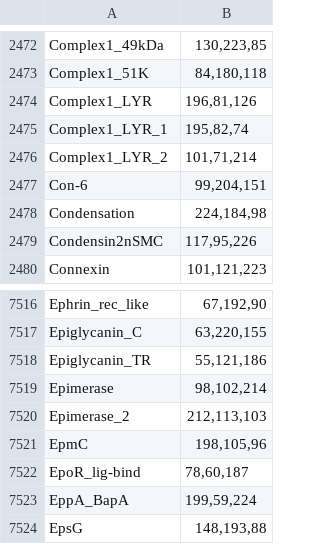
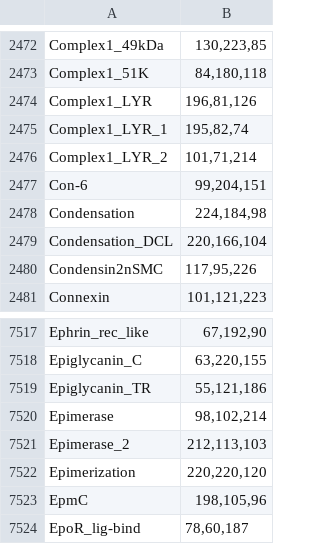
Before and after one commit to jorgecnavarrom/BGClib, a TSV file: BGClib/data/domain_color_file_ID.tsv, drawn as a sheet; only a part is shown, gaps mark what is left out; the shorter side is filled out with more unchanged rows; the diff names each change by its address in the sheet, - before the commit and + after, or states it on an @@ line.

```diff
--- a/BGClib/data/domain_color_file_ID.tsv
+++ b/BGClib/data/domain_color_file_ID.tsv
+row 2479: Condensation_DCL | 220,166,104
+row 7522: Epimerization | 220,220,120
```
Also changed, not shown: BGClib/data/CBP_domains.tsv, 27 other files.
